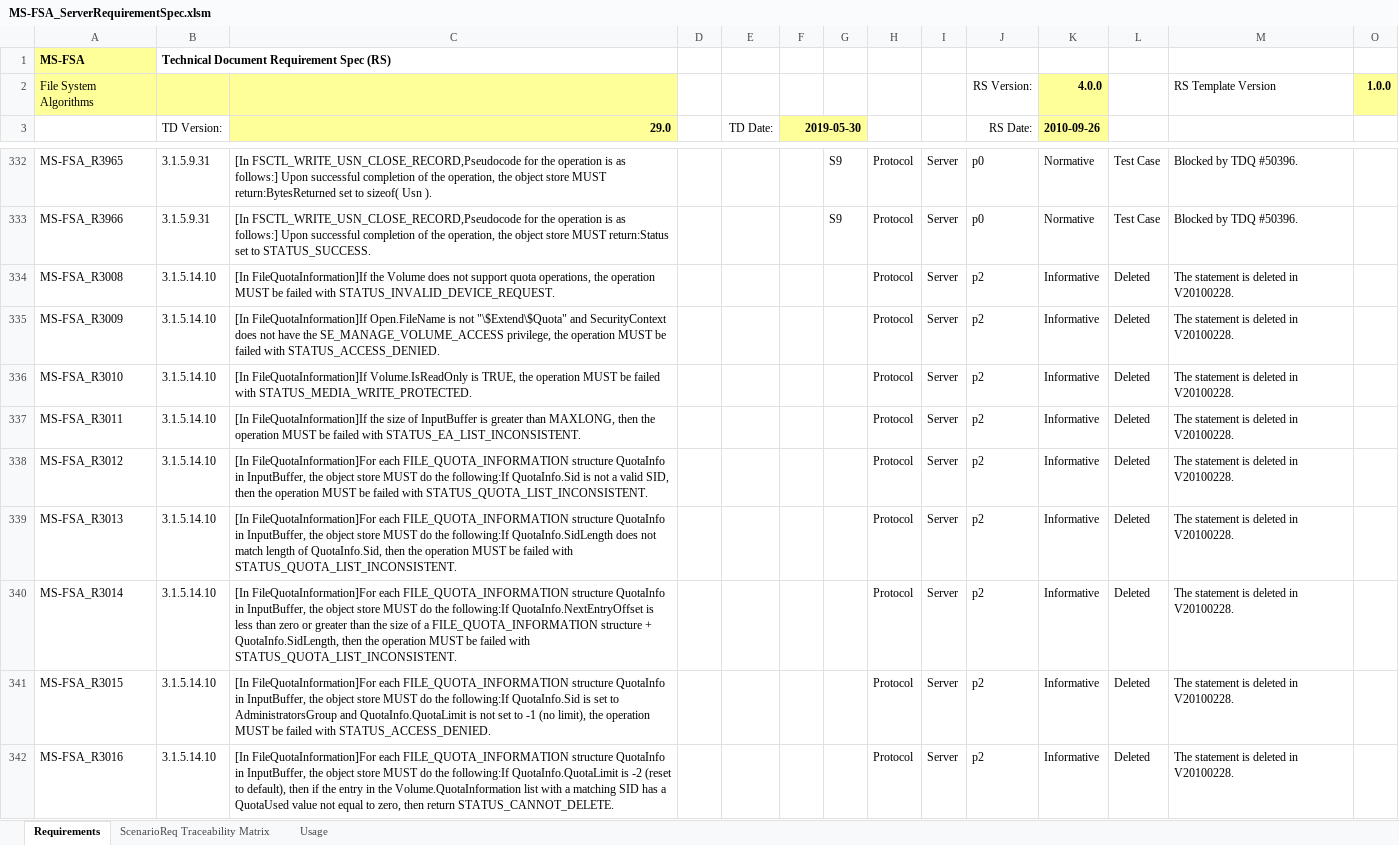
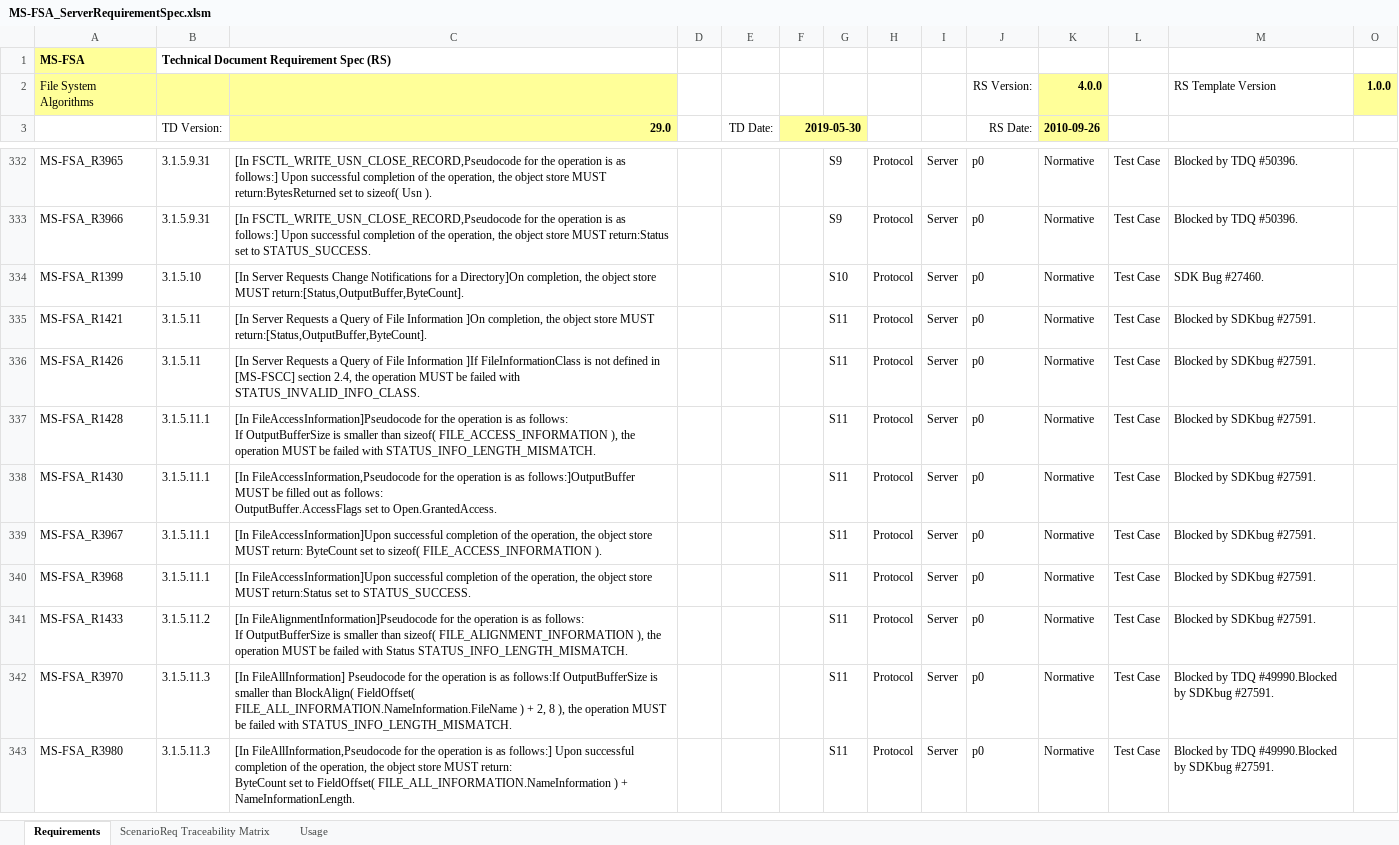
Before and after one commit to microsoft/WindowsProtocolTestSuites, an Excel workbook: TestSuites/FileServer/docs/MS-FSA_ServerRequirementSpec.xlsm, sheet Requirements, drawn as a sheet; only a part is shown, gaps mark what is left out; the shorter side is filled out with more unchanged rows; values as stored, in another font and other column widths than the file's, no borders; conditional formats and table styles not drawn; rows hold the shown columns only; the diff covers the shown part only; the diff names each change by its address in the sheet, - before the commit and + after, or states it on an @@ line.

```diff
--- a/TestSuites/FileServer/docs/MS-FSA_ServerRequirementSpec.xlsm (sheet Requirements)
+++ b/TestSuites/FileServer/docs/MS-FSA_ServerRequirementSpec.xlsm (sheet Requirements)
-row 334: MS-FSA_R3008 | 3.1.5.14.10 | [In FileQuotaInformation]If the Volume does not support quota operations, the operation MUST be failed with STATUS_INVALID_DEVICE_REQUEST. |  |  |  |  | Protocol | Server | p2 | Informative | Deleted | The statement is deleted in V20100228.
-row 335: MS-FSA_R3009 | 3.1.5.14.10 | [In FileQuotaInformation]If Open.FileName is not "\$Extend\$Quota" and SecurityContext does not have the SE_MANAGE_VOLUME_ACCESS privilege, the operation MUST be failed with STATUS_ACCESS_DENIED. |  |  |  |  | Protocol | Server | p2 | Informative | Deleted | The statement is deleted in V20100228.
-row 336: MS-FSA_R3010 | 3.1.5.14.10 | [In FileQuotaInformation]If Volume.IsReadOnly is TRUE, the operation MUST be failed with STATUS_MEDIA_WRITE_PROTECTED. |  |  |  |  | Protocol | Server | p2 | Informative | Deleted | The statement is deleted in V20100228.
-row 337: MS-FSA_R3011 | 3.1.5.14.10 | [In FileQuotaInformation]If the size of InputBuffer is greater than MAXLONG, then the operation MUST be failed with STATUS_EA_LIST_INCONSISTENT. |  |  |  |  | Protocol | Server | p2 | Informative | Deleted | The statement is deleted in V20100228.
-row 338: MS-FSA_R3012 | 3.1.5.14.10 | [In FileQuotaInformation]For each FILE_QUOTA_INFORMATION structure QuotaInfo in InputBuffer, the object store MUST do the following:If QuotaInfo.Sid is not a valid SID, then the operation MUST be failed with STATUS_QUOTA_LIST_INCONSISTENT. |  |  |  |  | Protocol | Server | p2 | Informative | Deleted | The statement is deleted in V20100228.
-row 339: MS-FSA_R3013 | 3.1.5.14.10 | [In FileQuotaInformation]For each FILE_QUOTA_INFORMATION structure QuotaInfo in InputBuffer, the object store MUST do the following:If QuotaInfo.SidLength does not match length of QuotaInfo.Sid, then the operation MUST be failed with STATUS_QUOTA_LIST_INCONSISTENT. |  |  |  |  | Protocol | Server | p2 | Informative | Deleted | The statement is deleted in V20100228.
-row 340: MS-FSA_R3014 | 3.1.5.14.10 | [In FileQuotaInformation]For each FILE_QUOTA_INFORMATION structure QuotaInfo in InputBuffer, the object store MUST do the following:If QuotaInfo.NextEntryOffset is less than zero or greater than the size of a FILE_QUOTA_INFORMATION structure + QuotaInfo.SidLength, then the operation MUST be failed with STATUS_QUOTA_LIST_INCONSISTENT. |  |  |  |  | Protocol | Server | p2 | Informative | Deleted | The statement is deleted in V20100228.
-row 341: MS-FSA_R3015 | 3.1.5.14.10 | [In FileQuotaInformation]For each FILE_QUOTA_INFORMATION structure QuotaInfo in InputBuffer, the object store MUST do the following:If QuotaInfo.Sid is set to AdministratorsGroup and QuotaInfo.QuotaLimit is not set to -1 (no limit), the operation MUST be failed with STATUS_ACCESS_DENIED. |  |  |  |  | Protocol | Server | p2 | Informative | Deleted | The statement is deleted in V20100228.
-row 342: MS-FSA_R3016 | 3.1.5.14.10 | [In FileQuotaInformation]For each FILE_QUOTA_INFORMATION structure QuotaInfo in InputBuffer, the object store MUST do the following:If QuotaInfo.QuotaLimit is -2 (reset to default), then if the entry in the Volume.QuotaInformation list with a matching SID has a QuotaUsed value not equal to zero, then return STATUS_CANNOT_DELETE. |  |  |  |  | Protocol | Server | p2 | Informative | Deleted | The statement is deleted in V20100228.
```
Also changed, not shown: 146 removed rows elsewhere in this sheet, sheet ScenarioReq Traceability Matrix, formulas that keep their value, hidden cells.
